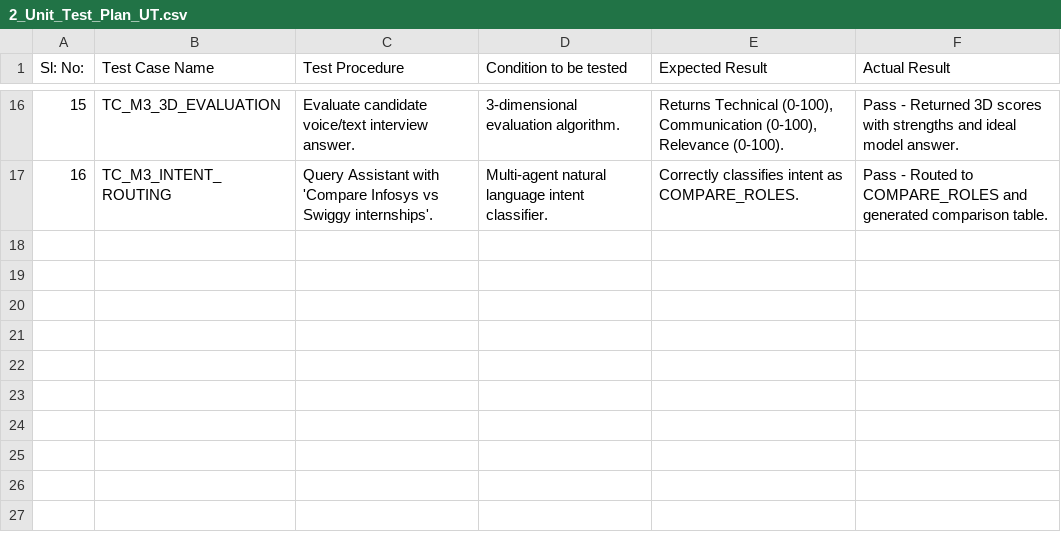
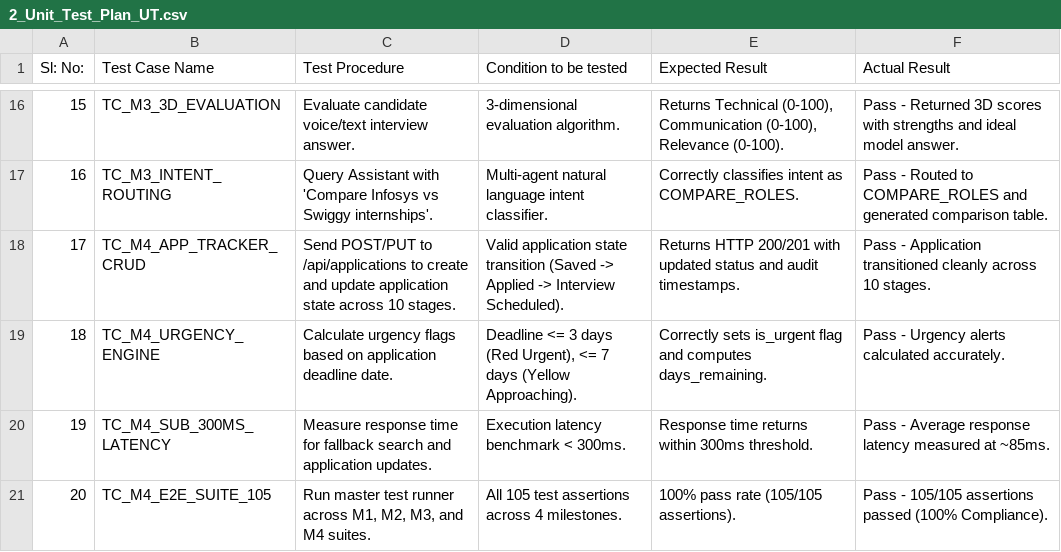
Before and after one commit to Lokeswarpj/AI-Career-Companion-Agent, a CSV file: internship_artifacts/2_Unit_Test_Plan_UT.csv, drawn as a sheet; only a part is shown, gaps mark what is left out; the diff names each change by its address in the sheet, - before the commit and + after, or states it on an @@ line.

```diff
--- a/internship_artifacts/2_Unit_Test_Plan_UT.csv
+++ b/internship_artifacts/2_Unit_Test_Plan_UT.csv
+row 18: 17 | TC_M4_APP_TRACKER_CRUD | Send POST/PUT to /api/applications to create and update application state across 10 stages. | Valid application state transition (Saved -> Applied -> Interview Scheduled). | Returns HTTP 200/201 with updated status and audit timestamps. | Pass - Application transitioned cleanly across 10 stages.
+row 19: 18 | TC_M4_URGENCY_ENGINE | Calculate urgency flags based on application deadline date. | Deadline <= 3 days (Red Urgent), <= 7 days (Yellow Approaching). | Correctly sets is_urgent flag and computes days_remaining. | Pass - Urgency alerts calculated accurately.
+row 20: 19 | TC_M4_SUB_300MS_LATENCY | Measure response time for fallback search and application updates. | Execution latency benchmark < 300ms. | Response time returns within 300ms threshold. | Pass - Average response latency measured at ~85ms.
+row 21: 20 | TC_M4_E2E_SUITE_105 | Run master test runner across M1, M2, M3, and M4 suites. | All 105 test assertions across 4 milestones. | 100% pass rate (105/105 assertions). | Pass - 105/105 assertions passed (100% Compliance).
```
Also changed, not shown: internship_artifacts/1_Agile_Template_Product_Backlog.csv, internship_artifacts/1_Agile_Template_Retrospection.csv, 11 other files.
